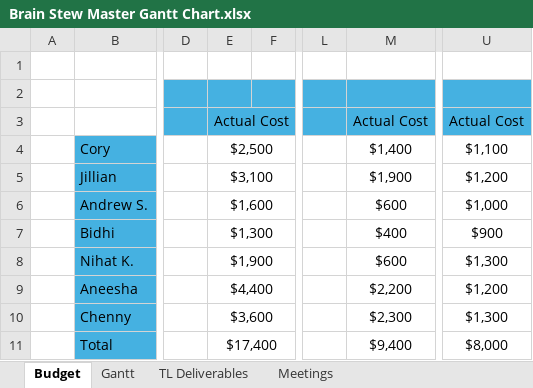
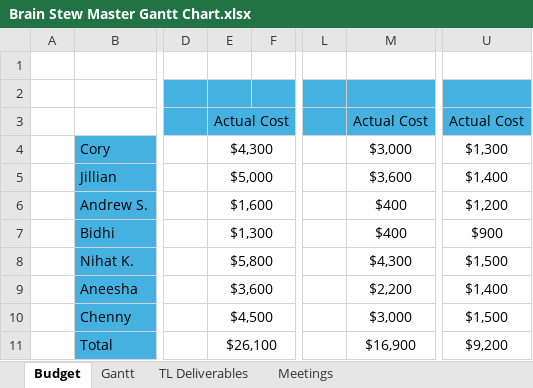
Before and after one commit to CorylC/CS383BrainstewGame, an Excel workbook: 383Game/Doc/Brain Stew Master Gantt Chart.xlsx, sheet Budget, drawn as a sheet; only a part is shown, gaps mark what is left out; values as stored, in another font and other column widths than the file's, no borders; the diff names each change by its address in the sheet, - before the commit and + after, or states it on an @@ line.

Commit message:
Updated Budget

```diff
--- a/383Game/Doc/Brain Stew Master Gantt Chart.xlsx (sheet Budget)
+++ b/383Game/Doc/Brain Stew Master Gantt Chart.xlsx (sheet Budget)
-E4: $2,500
+E4: $4,300
-M4: $1,400
+M4: $3,000
-U4: $1,100
+U4: $1,300
-E5: $3,100
+E5: $5,000
-M5: $1,900
+M5: $3,600
-U5: $1,200
+U5: $1,400
-M6: $600
+M6: $400
-U6: $1,000
+U6: $1,200
-E8: $1,900
+E8: $5,800
-M8: $600
+M8: $4,300
-U8: $1,300
+U8: $1,500
-E9: $4,400
+E9: $3,600
-U9: $1,200
+U9: $1,400
-E10: $3,600
+E10: $4,500
-M10: $2,300
+M10: $3,000
-U10: $1,300
+U10: $1,500
-E11: $17,400
+E11: $26,100
-M11: $9,400
+M11: $16,900
-U11: $8,000
+U11: $9,200
```
Also changed, not shown: sheet Meetings, sheet Gantt.
